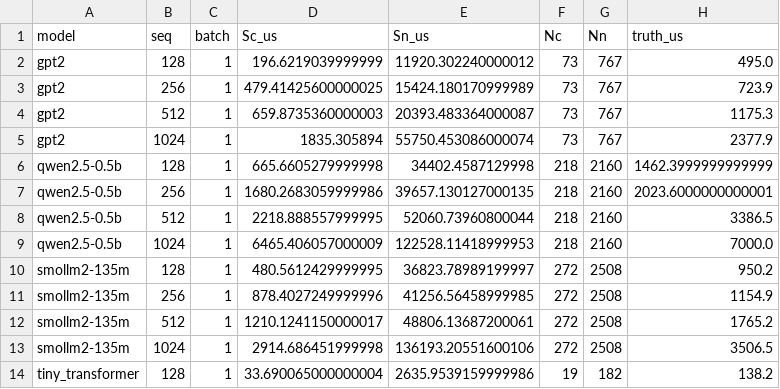
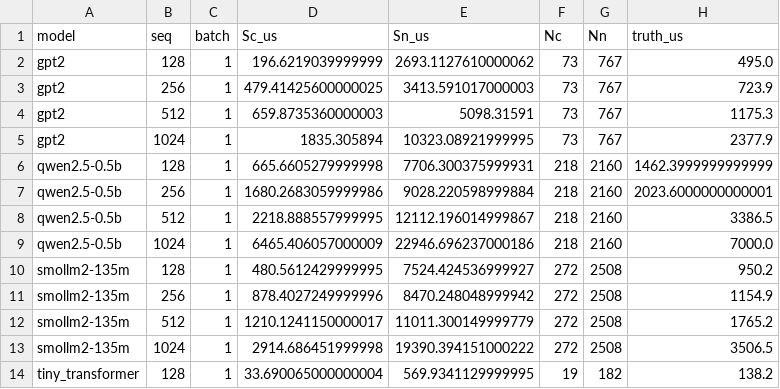
Before and after one commit to scalesim-project/SCALE-Sim, a CSV file: scalesim/calibration_pure/calib_tpuv4_pure.csv, drawn as a sheet.

Commit message:
model update

```diff
--- a/scalesim/calibration_pure/calib_tpuv4_pure.csv
+++ b/scalesim/calibration_pure/calib_tpuv4_pure.csv
@@ -1,14 +1,14 @@
 model,seq,batch,Sc_us,Sn_us,Nc,Nn,truth_us
-gpt2,128,1,196.6219039999999,11920.302240000012,73,767,495.0
-gpt2,256,1,479.41425600000025,15424.180170999989,73,767,723.9
-gpt2,512,1,659.8735360000003,20393.483364000087,73,767,1175.3
-gpt2,1024,1,1835.305894,55750.453086000074,73,767,2377.9
-qwen2.5-0.5b,128,1,665.6605279999998,34402.4587129998,218,2160,1462.3999999999999
-qwen2.5-0.5b,256,1,1680.2683059999986,39657.130127000135,218,2160,2023.6000000000001
-qwen2.5-0.5b,512,1,2218.888557999995,52060.73960800044,218,2160,3386.5
-qwen2.5-0.5b,1024,1,6465.406057000009,122528.11418999953,218,2160,7000.0
-smollm2-135m,128,1,480.5612429999995,36823.78989199997,272,2508,950.2
-smollm2-135m,256,1,878.4027249999996,41256.56458999985,272,2508,1154.9
-smollm2-135m,512,1,1210.1241150000017,48806.13687200061,272,2508,1765.2
-smollm2-135m,1024,1,2914.686451999998,136193.20551600106,272,2508,3506.5
-tiny_transformer,128,1,33.690065000000004,2635.9539159999986,19,182,138.2
+gpt2,128,1,196.6219039999999,2693.1127610000062,73,767,495.0
+gpt2,256,1,479.41425600000025,3413.591017000003,73,767,723.9
+gpt2,512,1,659.8735360000003,5098.31591,73,767,1175.3
+gpt2,1024,1,1835.305894,10323.08921999995,73,767,2377.9
+qwen2.5-0.5b,128,1,665.6605279999998,7706.300375999931,218,2160,1462.3999999999999
+qwen2.5-0.5b,256,1,1680.2683059999986,9028.220598999884,218,2160,2023.6000000000001
+qwen2.5-0.5b,512,1,2218.888557999995,12112.196014999867,218,2160,3386.5
+qwen2.5-0.5b,1024,1,6465.406057000009,22946.696237000186,218,2160,7000.0
+smollm2-135m,128,1,480.5612429999995,7524.424536999927,272,2508,950.2
+smollm2-135m,256,1,878.4027249999996,8470.248048999942,272,2508,1154.9
+smollm2-135m,512,1,1210.1241150000017,11011.300149999779,272,2508,1765.2
+smollm2-135m,1024,1,2914.686451999998,19390.394151000222,272,2508,3506.5
+tiny_transformer,128,1,33.690065000000004,569.9341129999995,19,182,138.2
```
Also changed, not shown: 57 other files.
